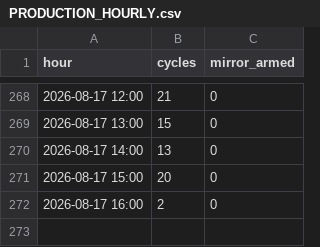
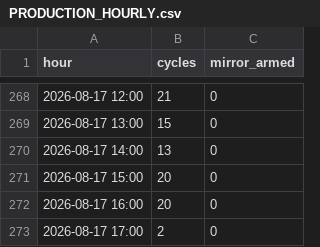
Before and after one commit to ankitkumar-nps/cnc-live-demo, a CSV file: deployments/iot/customer-demo/dashboard/data/PRODUCTION_HOURLY.csv, drawn as a sheet; only a part is shown, gaps mark what is left out.

Commit message:
Update CNC production log data (2026-08-17)

```diff
--- a/deployments/iot/customer-demo/dashboard/data/PRODUCTION_HOURLY.csv
+++ b/deployments/iot/customer-demo/dashboard/data/PRODUCTION_HOURLY.csv
@@ -271,2 +271,3 @@ hour,cycles,mirror_armed
 2026-08-17 15:00,20,0
-2026-08-17 16:00,2,0
+2026-08-17 16:00,20,0
+2026-08-17 17:00,2,0
```
Also changed, not shown: deployments/iot/customer-demo/dashboard/data/PRODUCTION_LEDGER.csv, 1 other file.
